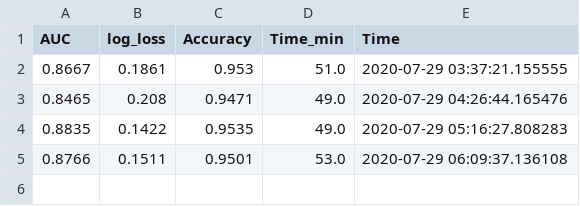
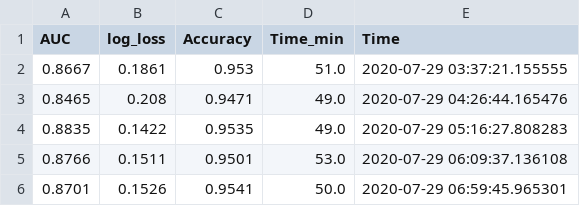
Before and after one commit to Alex-Lekov/AutoML-Benchmark, a CSV file: binary-classification/frameworks/automl_alex/result/Amazon_employee_access_automl_alex_metrics.csv, drawn as a sheet; the diff names each change by its address in the sheet, - before the commit and + after, or states it on an @@ line.

```diff
--- a/binary-classification/frameworks/automl_alex/result/Amazon_employee_access_automl_alex_metrics.csv
+++ b/binary-classification/frameworks/automl_alex/result/Amazon_employee_access_automl_alex_metrics.csv
+row 6: 0.8701 | 0.1526 | 0.9541 | 50.0 | 2020-07-29 06:59:45.965301
```
Also changed, not shown: binary-classification/frameworks/automl_alex/catboost_info/learn_error.tsv, binary-classification/frameworks/automl_alex/catboost_info/time_left.tsv, 8 other files.
